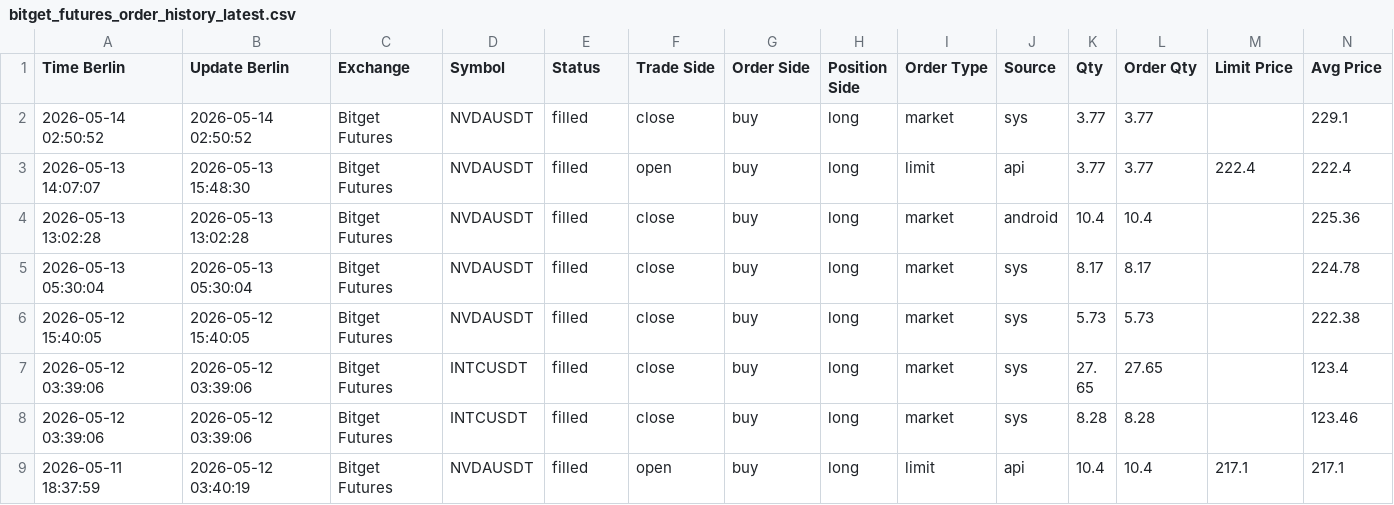
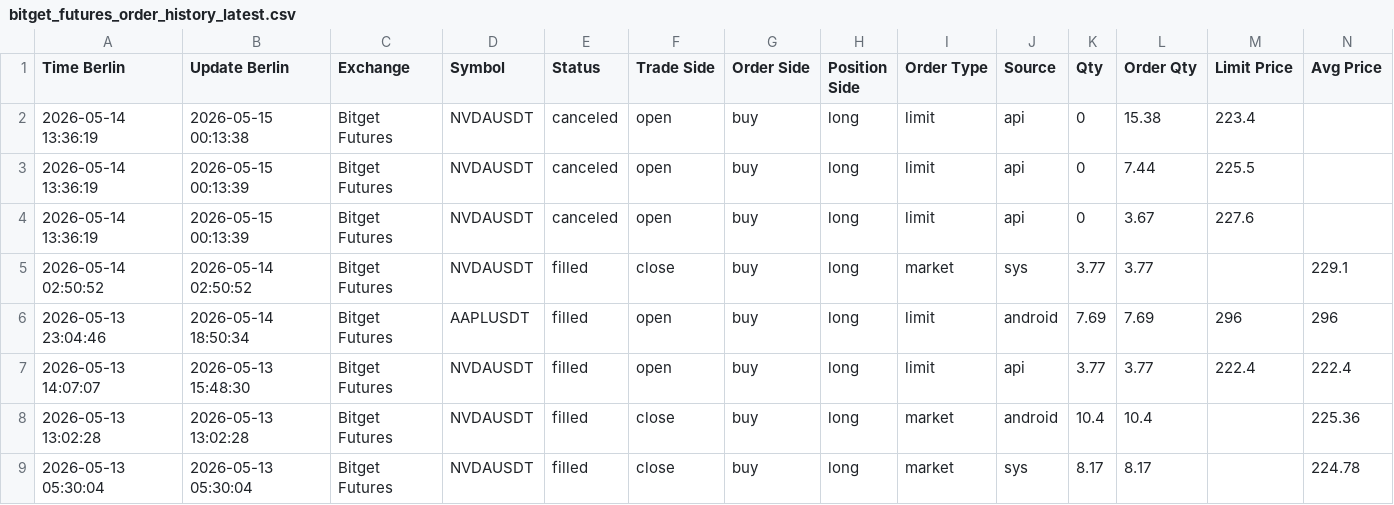
Before and after one commit to marchiandrea0509/workspace-tvflow, a CSV file: reports/trade_journal/bitget_futures_order_history_latest.csv, drawn as a sheet; only a part is shown; the shorter side is filled out with more unchanged rows; rows hold the shown columns only; the diff names each change by its address in the sheet, - before the commit and + after, or states it on an @@ line.

```diff
--- a/reports/trade_journal/bitget_futures_order_history_latest.csv
+++ b/reports/trade_journal/bitget_futures_order_history_latest.csv
+row 2: 2026-05-14 13:36:19 | 2026-05-15 00:13:38 | Bitget Futures | NVDAUSDT | canceled | open | buy | long | limit | api | 0 | 15.38 | 223.4
+row 3: 2026-05-14 13:36:19 | 2026-05-15 00:13:39 | Bitget Futures | NVDAUSDT | canceled | open | buy | long | limit | api | 0 | 7.44 | 225.5
+row 4: 2026-05-14 13:36:19 | 2026-05-15 00:13:39 | Bitget Futures | NVDAUSDT | canceled | open | buy | long | limit | api | 0 | 3.67 | 227.6
+row 6: 2026-05-13 23:04:46 | 2026-05-14 18:50:34 | Bitget Futures | AAPLUSDT | filled | open | buy | long | limit | android | 7.69 | 7.69 | 296 | 296
```
Also changed, not shown: 14 other files.
